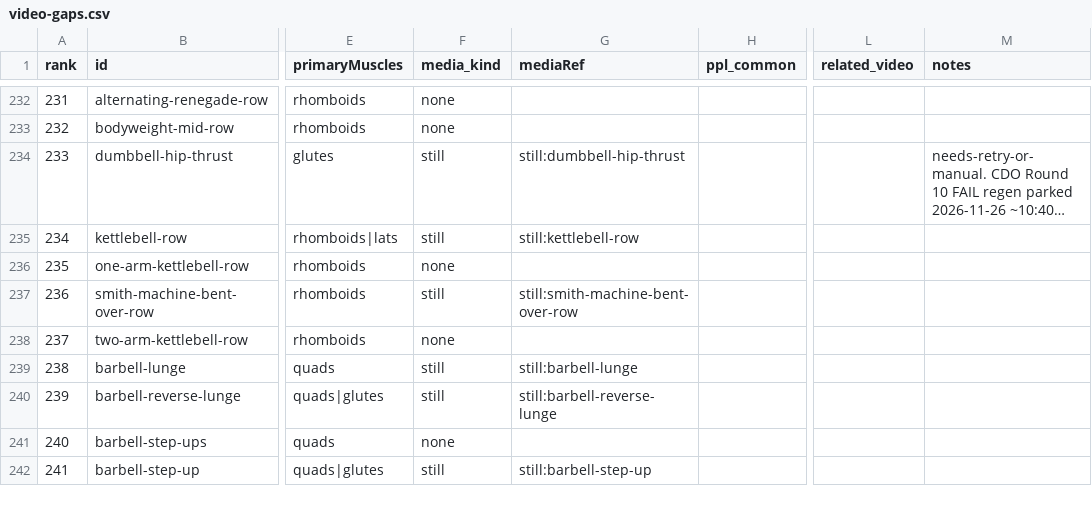
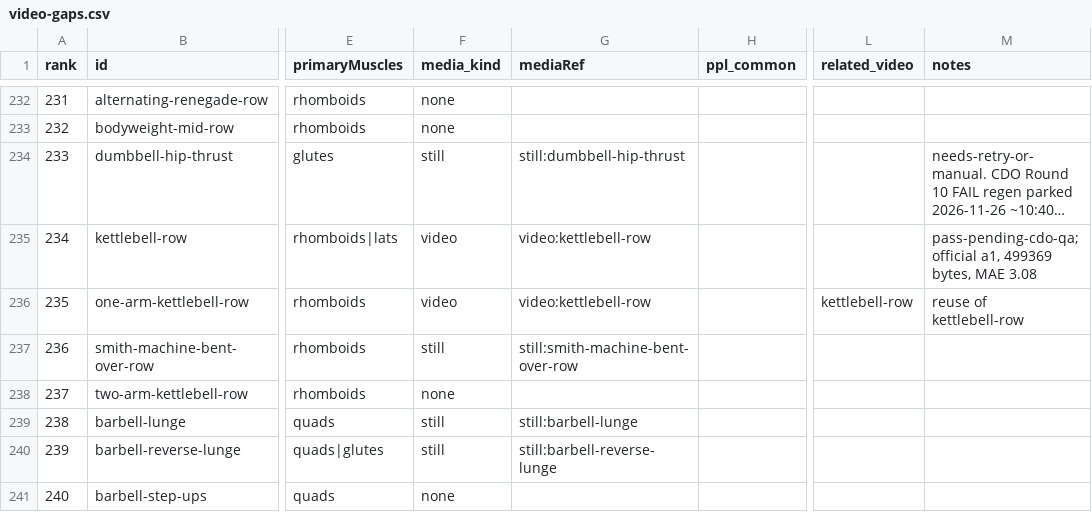
Before and after one commit to remoas/lift, a CSV file: design/video-gaps.csv, drawn as a sheet; only a part is shown, gaps mark what is left out; the shorter side is filled out with more unchanged rows; long unchanged cells end in …; the diff names each change by its address in the sheet, - before the commit and + after, or states it on an @@ line.

```diff
--- a/design/video-gaps.csv
+++ b/design/video-gaps.csv
-F235 (media_kind): still
+F235 (media_kind): video
-G235 (mediaRef): still:kettlebell-row
+G235 (mediaRef): video:kettlebell-row
-M235 (notes): (empty)
+M235 (notes): pass-pending-cdo-qa; official a1, 499369 bytes, MAE 3.08
-F236 (media_kind): none
+F236 (media_kind): video
-G236 (mediaRef): (empty)
+G236 (mediaRef): video:kettlebell-row
-L236 (related_video): (empty)
+L236 (related_video): kettlebell-row
-M236 (notes): (empty)
+M236 (notes): reuse of kettlebell-row
```
Also changed, not shown: media-pilot/logs/attempts.csv, media-pilot/manifest.csv, 1 other file.
